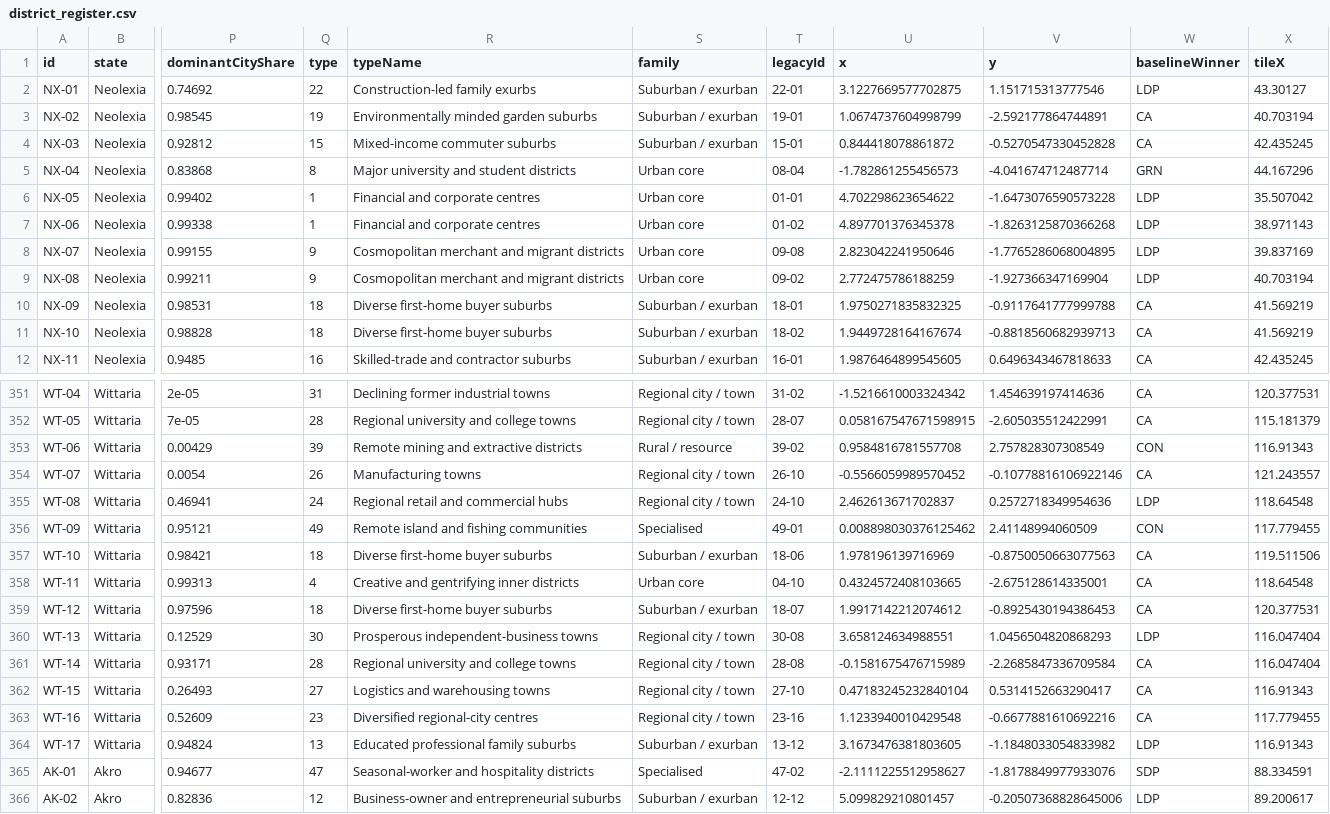
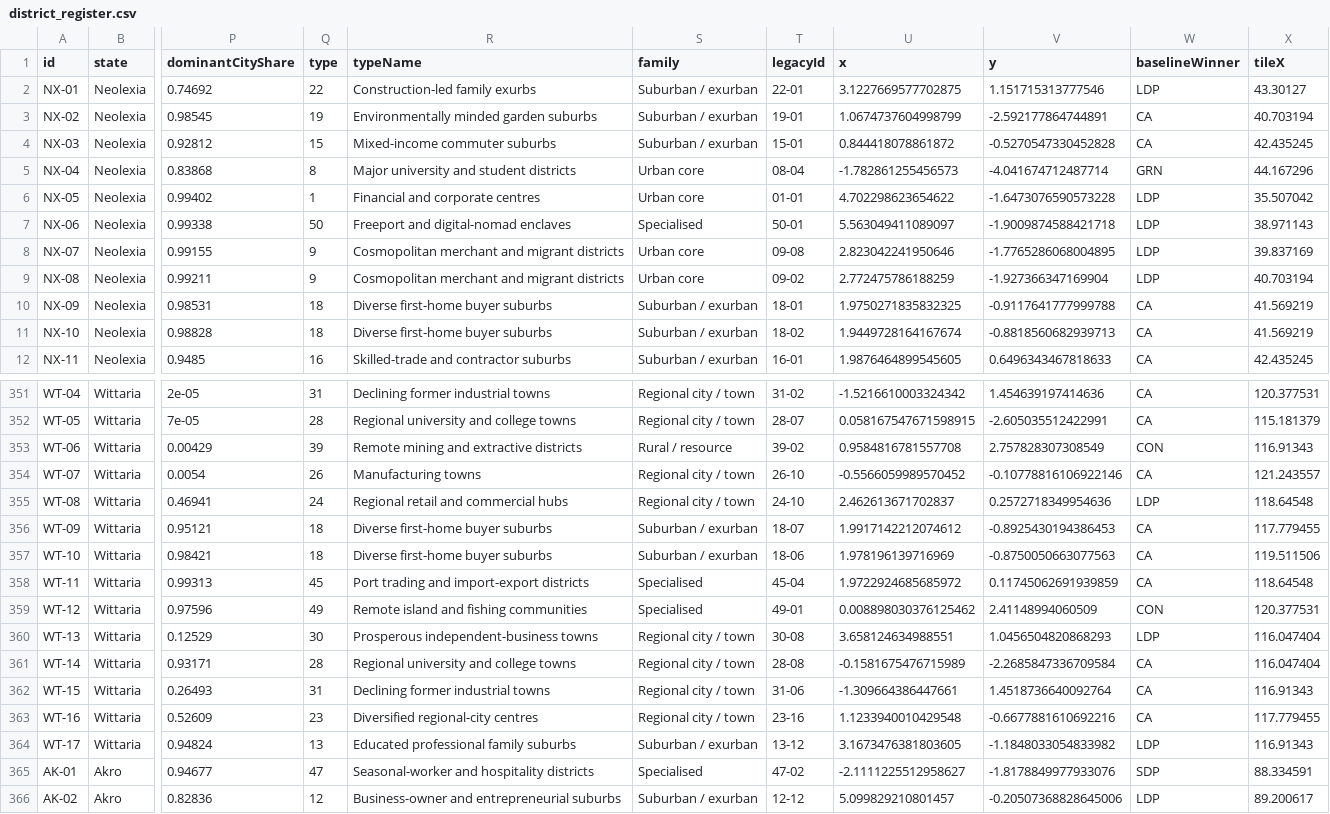
Before and after one commit to lenno15697/Wizlandia-Elections, a CSV file: district_register.csv, drawn as a sheet; only a part is shown, gaps mark what is left out; the diff covers the shown part only; the diff names each change by its address in the sheet, - before the commit and + after, or states it on an @@ line.

```diff
--- a/district_register.csv
+++ b/district_register.csv
-Q7 (type): 1
+Q7 (type): 50
-R7 (typeName): Financial and corporate centres
+R7 (typeName): Freeport and digital-nomad enclaves
-S7 (family): Urban core
+S7 (family): Specialised
-T7 (legacyId): 01-02
+T7 (legacyId): 50-01
-U7 (x): 4.897701376345378
+U7 (x): 5.563049411089097
-V7 (y): -1.8263125870366268
+V7 (y): -1.9009874588421718
-Q356 (type): 49
+Q356 (type): 18
-R356 (typeName): Remote island and fishing communities
+R356 (typeName): Diverse first-home buyer suburbs
-S356 (family): Specialised
+S356 (family): Suburban / exurban
-T356 (legacyId): 49-01
+T356 (legacyId): 18-07
-U356 (x): 0.008898030376125462
+U356 (x): 1.9917142212074612
-V356 (y): 2.41148994060509
+V356 (y): -0.8925430194386453
-W356 (baselineWinner): CON
+W356 (baselineWinner): CA
-Q358 (type): 4
+Q358 (type): 45
-R358 (typeName): Creative and gentrifying inner districts
+R358 (typeName): Port trading and import-export districts
-S358 (family): Urban core
+S358 (family): Specialised
-T358 (legacyId): 04-10
+T358 (legacyId): 45-04
-U358 (x): 0.4324572408103665
+U358 (x): 1.9722924685685972
-V358 (y): -2.675128614335001
+V358 (y): 0.11745062691939859
-Q359 (type): 18
+Q359 (type): 49
-R359 (typeName): Diverse first-home buyer suburbs
+R359 (typeName): Remote island and fishing communities
-S359 (family): Suburban / exurban
+S359 (family): Specialised
-T359 (legacyId): 18-07
+T359 (legacyId): 49-01
-U359 (x): 1.9917142212074612
+U359 (x): 0.008898030376125462
-V359 (y): -0.8925430194386453
+V359 (y): 2.41148994060509
-W359 (baselineWinner): CA
+W359 (baselineWinner): CON
-Q362 (type): 27
+Q362 (type): 31
-R362 (typeName): Logistics and warehousing towns
+R362 (typeName): Declining former industrial towns
-T362 (legacyId): 27-10
+T362 (legacyId): 31-06
-U362 (x): 0.47183245232840104
+U362 (x): -1.309664386447661
-V362 (y): 0.5314152663290417
+V362 (y): 1.4518736640092764
```
Also changed, not shown: 94 edited cells elsewhere in this file, 8 other files.
